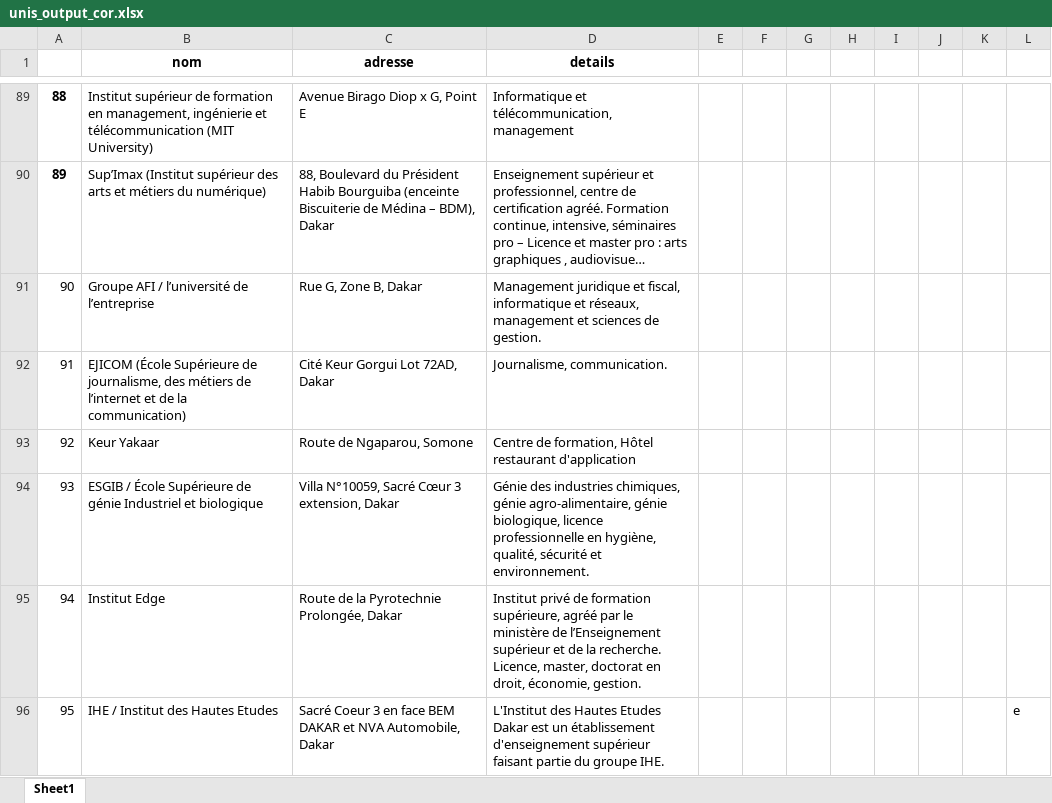
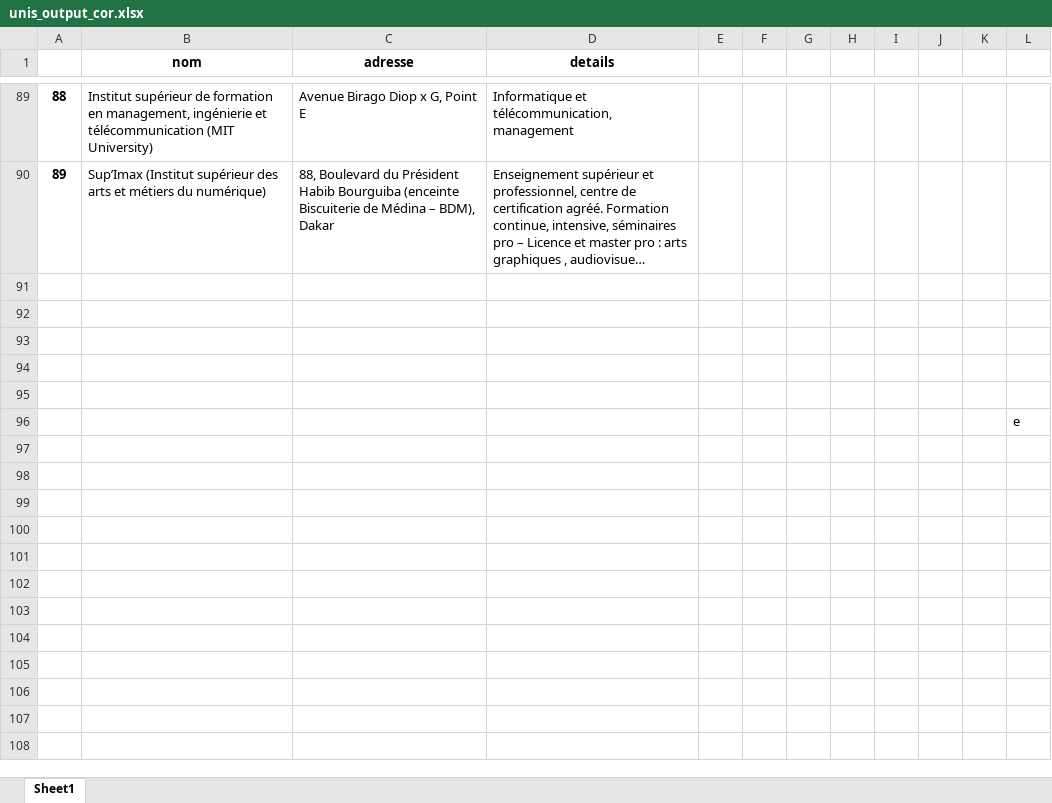
Before and after one commit to abd2re/Orientation-sn, an Excel workbook: unis_output_cor.xlsx, sheet Sheet1, drawn as a sheet; only a part is shown, gaps mark what is left out; long unchanged cells end in …; values as stored, in another font and other column widths than the file's, no borders; removed rows and columns are numbered as before the commit, all else as after; the diff names each change by its address in the sheet, - before the commit and + after, or states it on an @@ line.

Commit message:
revert_excel

```diff
--- a/unis_output_cor.xlsx (sheet Sheet1)
+++ b/unis_output_cor.xlsx (sheet Sheet1)
-row 91: 90 | Groupe AFI / l’université de l’entreprise | Rue G, Zone B, Dakar | Management juridique et fiscal, informatique et réseaux, management et sciences de gestion.
+row 91: (empty)
-row 92: 91 | EJICOM (École Supérieure de journalisme, des métiers de l’internet et de la communication) | Cité Keur Gorgui Lot 72AD, Dakar | Journalisme, communication.
+row 92: (empty)
-row 93: 92 | Keur Yakaar | Route de Ngaparou, Somone | Centre de formation, Hôtel restaurant d'application
+row 93: (empty)
-row 94: 93 | ESGIB / École Supérieure de génie Industriel et biologique | Villa N°10059, Sacré Cœur 3 extension, Dakar | Génie des industries chimiques, génie agro-alimentaire, génie biologique, licence professionnelle en hygiène, qualité, sécurité et environnement.
+row 94: (empty)
-row 95: 94 | Institut Edge | Route de la Pyrotechnie Prolongée, Dakar | Institut privé de formation supérieure, agréé par le ministère de l’Enseignement supérieur et de la recherche. Licence, master, doctorat en droit, économie, gestion.
+row 95: (empty)
-row 96: 95 | IHE / Institut des Hautes Etudes | Sacré Coeur 3 en face BEM DAKAR et NVA Automobile, Dakar | L'Institut des Hautes Etudes Dakar est un établissement d'enseignement supérieur faisant partie du groupe IHE. |  |  |  |  |  |  |  | e
+row 96:  |  |  |  |  |  |  |  |  |  |  | e
```
